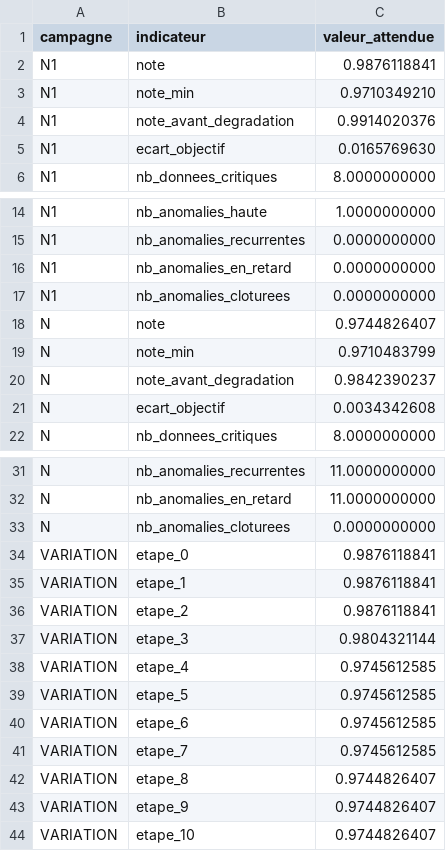
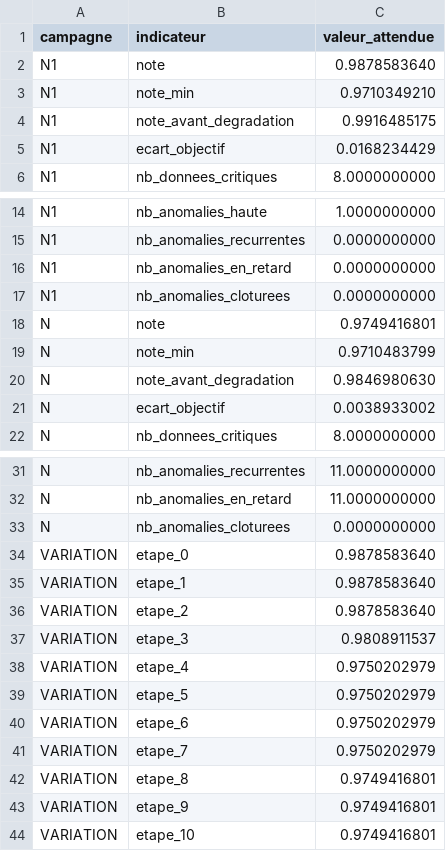
Before and after one commit to Samadkod/qdd-solvabilite2, a CSV file: sas/donnees_demo/valeurs_attendues.csv, drawn as a sheet; only a part is shown, gaps mark what is left out.

```diff
--- a/sas/donnees_demo/valeurs_attendues.csv
+++ b/sas/donnees_demo/valeurs_attendues.csv
@@ -1,6 +1,6 @@
 campagne;indicateur;valeur_attendue
-N1;note;0.9876118841
+N1;note;0.9878583640
 N1;note_min;0.9710349210
-N1;note_avant_degradation;0.9914020376
-N1;ecart_objectif;0.0165769630
+N1;note_avant_degradation;0.9916485175
+N1;ecart_objectif;0.0168234429
 N1;nb_donnees_critiques;8.0000000000
@@ -17,6 +17,6 @@ N1;nb_anomalies_en_retard;0.0000000000
 N1;nb_anomalies_cloturees;0.0000000000
-N;note;0.9744826407
+N;note;0.9749416801
 N;note_min;0.9710483799
-N;note_avant_degradation;0.9842390237
-N;ecart_objectif;0.0034342608
+N;note_avant_degradation;0.9846980630
+N;ecart_objectif;0.0038933002
 N;nb_donnees_critiques;8.0000000000
@@ -33,12 +33,12 @@ N;nb_anomalies_en_retard;11.0000000000
 N;nb_anomalies_cloturees;0.0000000000
-VARIATION;etape_0;0.9876118841
-VARIATION;etape_1;0.9876118841
-VARIATION;etape_2;0.9876118841
-VARIATION;etape_3;0.9804321144
-VARIATION;etape_4;0.9745612585
-VARIATION;etape_5;0.9745612585
-VARIATION;etape_6;0.9745612585
-VARIATION;etape_7;0.9745612585
-VARIATION;etape_8;0.9744826407
-VARIATION;etape_9;0.9744826407
-VARIATION;etape_10;0.9744826407
+VARIATION;etape_0;0.9878583640
+VARIATION;etape_1;0.9878583640
+VARIATION;etape_2;0.9878583640
+VARIATION;etape_3;0.9808911537
+VARIATION;etape_4;0.9750202979
+VARIATION;etape_5;0.9750202979
+VARIATION;etape_6;0.9750202979
+VARIATION;etape_7;0.9750202979
+VARIATION;etape_8;0.9749416801
+VARIATION;etape_9;0.9749416801
+VARIATION;etape_10;0.9749416801
```
Also changed, not shown: sas/donnees_demo/gestion_sinistres.csv, sas/donnees_demo/qrt_s1901_diagonale.csv, 14 other files.
